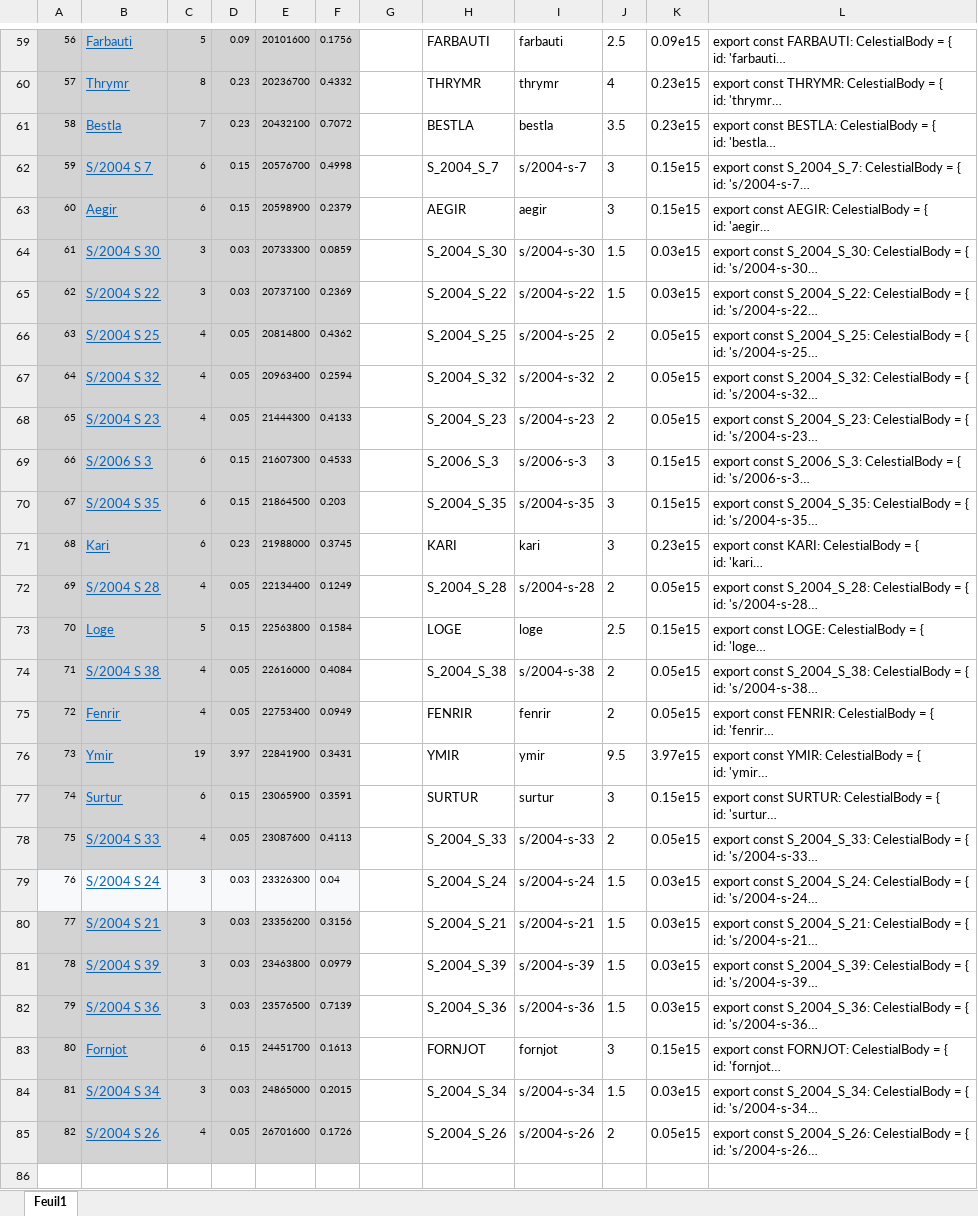
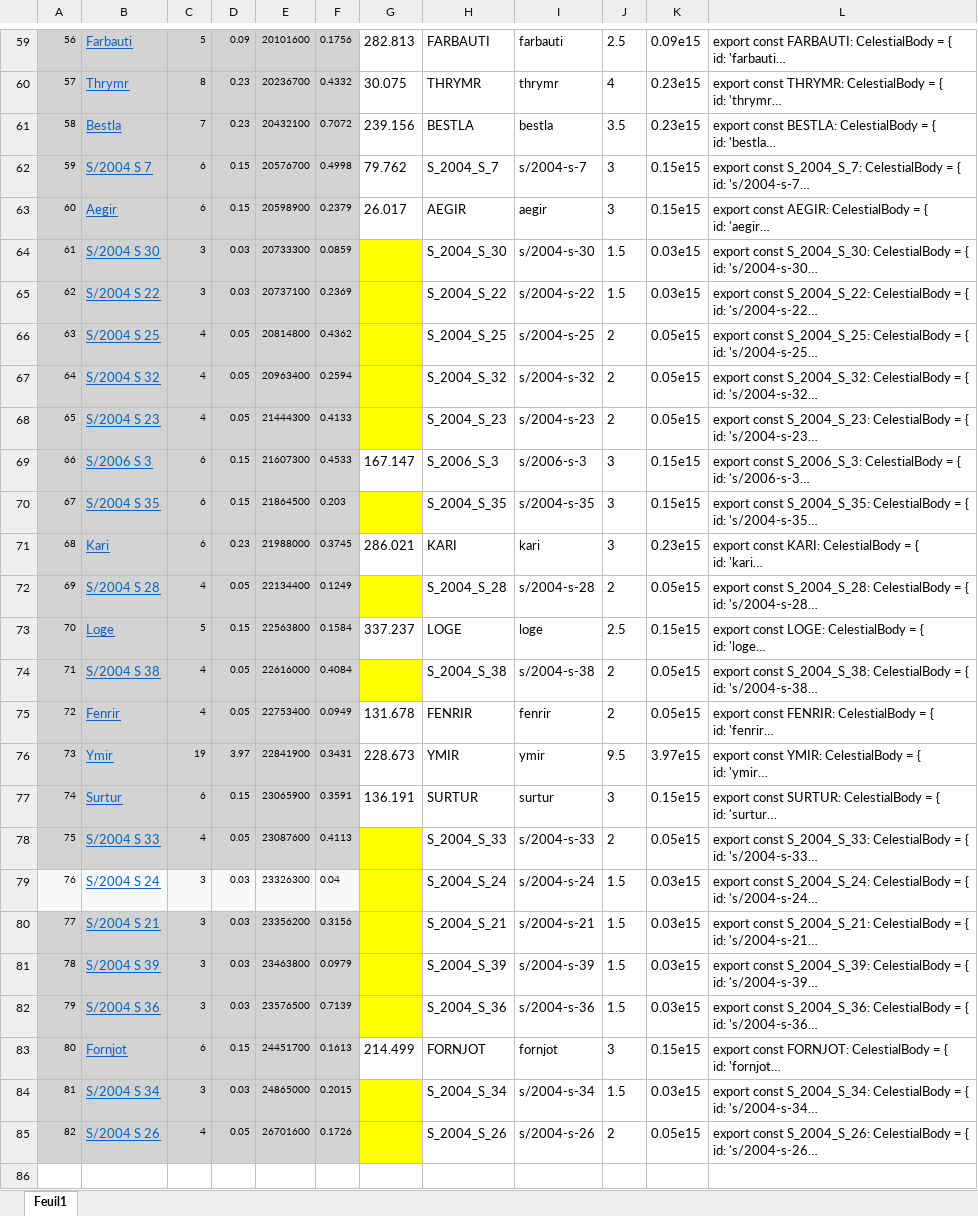
Before and after one commit to JackyCooper0127/solar-system, an Excel workbook: src/app/scene/data/saturn.xlsx, sheet Feuil1, drawn as a sheet; only a part is shown, gaps mark what is left out; long unchanged cells end in …; values as stored, in another font and other column widths than the file's, no borders; the diff covers the shown part only; the diff names each change by its address in the sheet, - before the commit and + after, or states it on an @@ line.

```diff
--- a/src/app/scene/data/saturn.xlsx (sheet Feuil1)
+++ b/src/app/scene/data/saturn.xlsx (sheet Feuil1)
-G59: (empty)
+G59: 282.813
-G60: (empty)
+G60: 30.075
-G61: (empty)
+G61: 239.156
-G62: (empty)
+G62: 79.762
-G63: (empty)
+G63: 26.017
-G64:G68 fill: none
+G64:G68 fill: #FFFF00
-G69: (empty)
+G69: 167.147
-G70 fill: none
+G70 fill: #FFFF00
-G71: (empty)
+G71: 286.021
-G72 fill: none
+G72 fill: #FFFF00
-G73: (empty)
+G73: 337.237
-G74 fill: none
+G74 fill: #FFFF00
-G75: (empty)
+G75: 131.678
-G76: (empty)
+G76: 228.673
-G77: (empty)
+G77: 136.191
-G78:G82 fill: none
+G78:G82 fill: #FFFF00
-G83: (empty)
+G83: 214.499
-G84:G85 fill: none
+G84:G85 fill: #FFFF00
+row 86: (empty)
```
Also changed, not shown: 65 added rows, 54 edited cells and cell formats elsewhere in this sheet.
